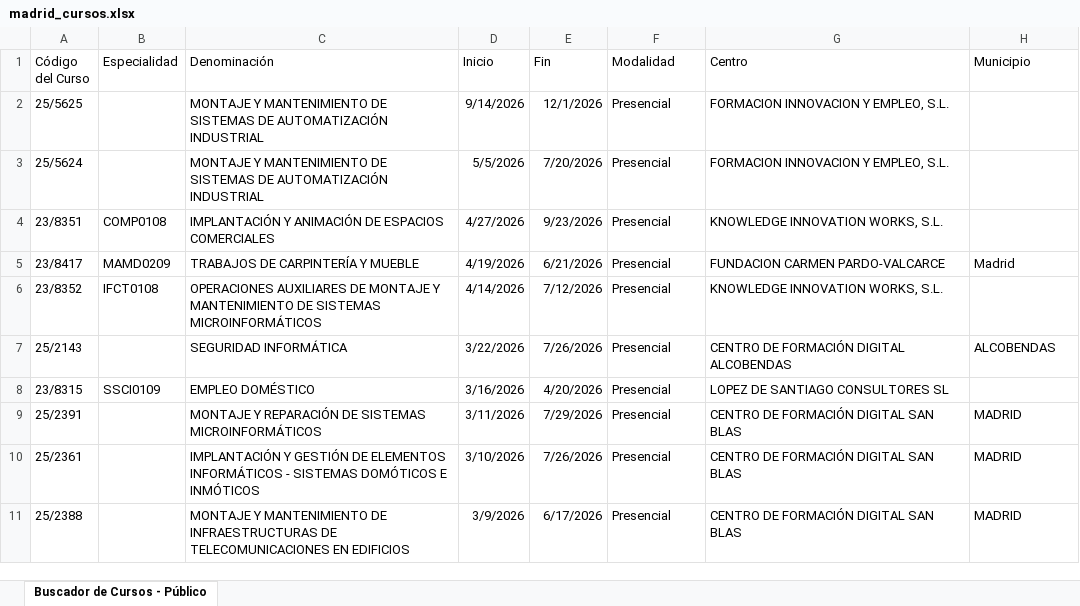
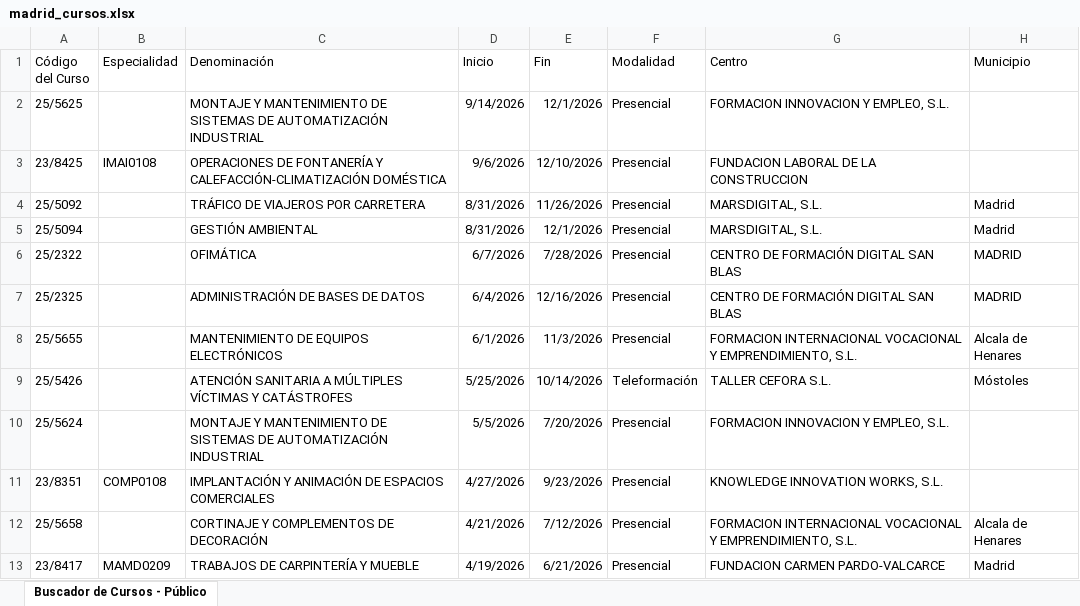
Before and after one commit to adavesik/cursos-de-formacion-SEPE, an Excel workbook: public/madrid_cursos.xlsx, sheet Buscador de Cursos - Público, drawn as a sheet; only a part is shown; the shorter side is filled out with more unchanged rows; values as stored, in another font and other column widths than the file's, no borders; the diff covers the shown part only; the diff names each change by its address in the sheet, - before the commit and + after, or states it on an @@ line.

```diff
--- a/public/madrid_cursos.xlsx (sheet Buscador de Cursos - Público)
+++ b/public/madrid_cursos.xlsx (sheet Buscador de Cursos - Público)
+row 3: 23/8425 | IMAI0108 | OPERACIONES DE FONTANERÍA Y CALEFACCIÓN-CLIMATIZACIÓN DOMÉSTICA | 9/6/2026 | 12/10/2026 | Presencial | FUNDACION LABORAL DE LA CONSTRUCCION
+row 4: 25/5092 |  | TRÁFICO DE VIAJEROS POR CARRETERA | 8/31/2026 | 11/26/2026 | Presencial | MARSDIGITAL, S.L. | Madrid
+row 5: 25/5094 |  | GESTIÓN AMBIENTAL | 8/31/2026 | 12/1/2026 | Presencial | MARSDIGITAL, S.L. | Madrid
+row 6: 25/2322 |  | OFIMÁTICA | 6/7/2026 | 7/28/2026 | Presencial | CENTRO DE FORMACIÓN DIGITAL SAN BLAS | MADRID
+row 7: 25/2325 |  | ADMINISTRACIÓN DE BASES DE DATOS | 6/4/2026 | 12/16/2026 | Presencial | CENTRO DE FORMACIÓN DIGITAL SAN BLAS | MADRID
+row 8: 25/5655 |  | MANTENIMIENTO DE EQUIPOS ELECTRÓNICOS | 6/1/2026 | 11/3/2026 | Presencial | FORMACION INTERNACIONAL VOCACIONAL Y EMPRENDIMIENTO, S.L. | Alcala de Henares
+row 9: 25/5426 |  | ATENCIÓN SANITARIA A MÚLTIPLES VÍCTIMAS Y CATÁSTROFES | 5/25/2026 | 10/14/2026 | Teleformación | TALLER CEFORA S.L. | Móstoles
+row 12: 25/5658 |  | CORTINAJE Y COMPLEMENTOS DE DECORACIÓN | 4/21/2026 | 7/12/2026 | Presencial | FORMACION INTERNACIONAL VOCACIONAL Y EMPRENDIMIENTO, S.L. | Alcala de Henares
```
Also changed, not shown: 23 added rows, 36 removed rows and 16 edited cells elsewhere in this sheet.
